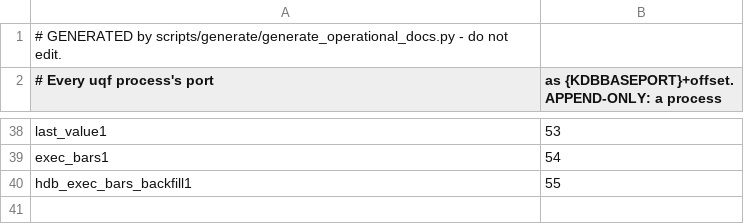
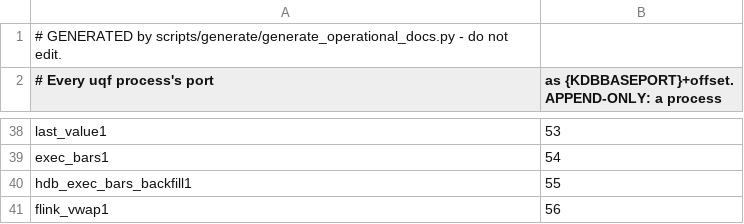
Before and after one commit to kwojdalski/uqf, a CSV file: scripts/processes/process_ports.csv, drawn as a sheet; only a part is shown, gaps mark what is left out.

```diff
--- a/scripts/processes/process_ports.csv
+++ b/scripts/processes/process_ports.csv
@@ -40 +40,2 @@ exec_bars1,54
 hdb_exec_bars_backfill1,55
+flink_vwap1,56
```
Also changed, not shown: docs/reference/surfaces/current/functions.csv, docs/reference/surfaces/current/processes.csv, 26 other files.
